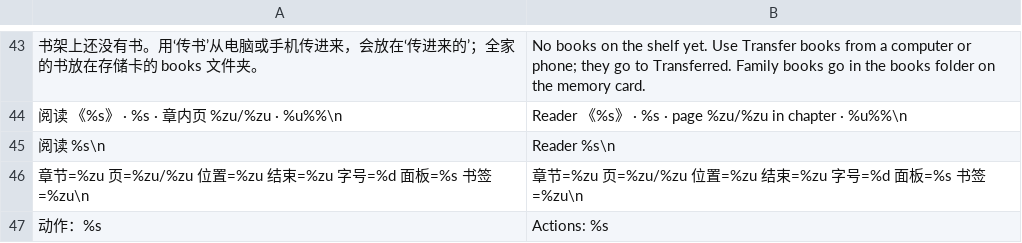
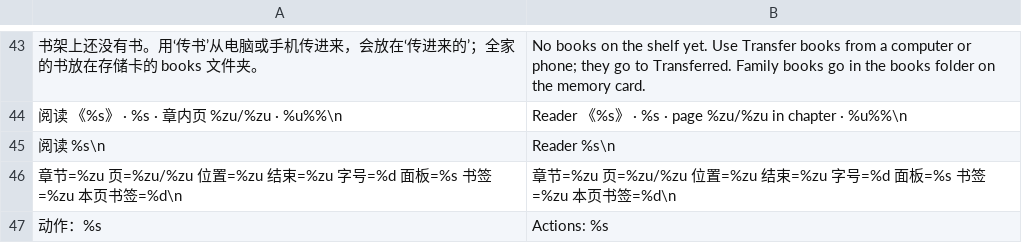
Before and after one commit to Gidean-zcx/ink, a TSV file: apps/mogo/en.tsv, drawn as a sheet; only a part is shown, gaps mark what is left out.

```diff
--- a/apps/mogo/en.tsv
+++ b/apps/mogo/en.tsv
@@ -45,3 +45,3 @@
 阅读 %s\n	Reader %s\n
-章节=%zu 页=%zu/%zu 位置=%zu 结束=%zu 字号=%d 面板=%s 书签=%zu\n	章节=%zu 页=%zu/%zu 位置=%zu 结束=%zu 字号=%d 面板=%s 书签=%zu\n
+章节=%zu 页=%zu/%zu 位置=%zu 结束=%zu 字号=%d 面板=%s 书签=%zu 本页书签=%d\n	章节=%zu 页=%zu/%zu 位置=%zu 结束=%zu 字号=%d 面板=%s 书签=%zu 本页书签=%d\n
 动作：%s	Actions: %s
```
Also changed, not shown: 4 other files.
